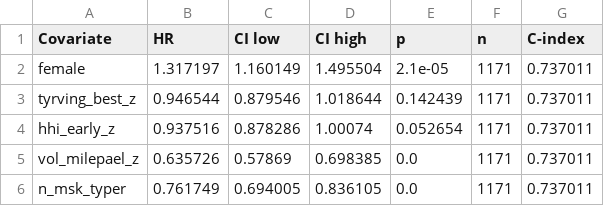
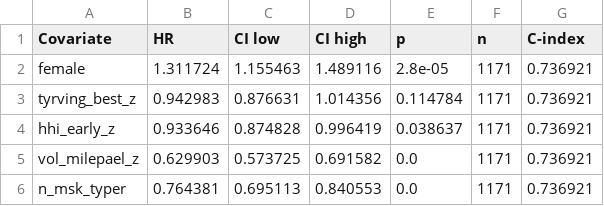
Before and after one commit to atlegu/friidrettsstatistikk, a CSV file: forskning/ncc-kohort/revision_r1/tables/rerun/tableS8_landmark_age16.csv, drawn as a sheet.

```diff
--- a/forskning/ncc-kohort/revision_r1/tables/rerun/tableS8_landmark_age16.csv
+++ b/forskning/ncc-kohort/revision_r1/tables/rerun/tableS8_landmark_age16.csv
@@ -1,6 +1,6 @@
 Covariate,HR,CI low,CI high,p,n,C-index
-female,1.317197,1.160149,1.495504,2.1e-05,1171,0.737011
-tyrving_best_z,0.946544,0.879546,1.018644,0.142439,1171,0.737011
-hhi_early_z,0.937516,0.878286,1.00074,0.052654,1171,0.737011
-vol_milepael_z,0.635726,0.57869,0.698385,0.0,1171,0.737011
-n_msk_typer,0.761749,0.694005,0.836105,0.0,1171,0.737011
+female,1.311724,1.155463,1.489116,2.8e-05,1171,0.736921
+tyrving_best_z,0.942983,0.876631,1.014356,0.114784,1171,0.736921
+hhi_early_z,0.933646,0.874828,0.996419,0.038637,1171,0.736921
+vol_milepael_z,0.629903,0.573725,0.691582,0.0,1171,0.736921
+n_msk_typer,0.764381,0.695113,0.840553,0.0,1171,0.736921
```
Also changed, not shown: forskning/ncc-kohort/revision_r1/audit/r1_00_summary.csv, forskning/ncc-kohort/revision_r1/tables/rerun/table3_cox_stepwise.csv, 44 other files.
